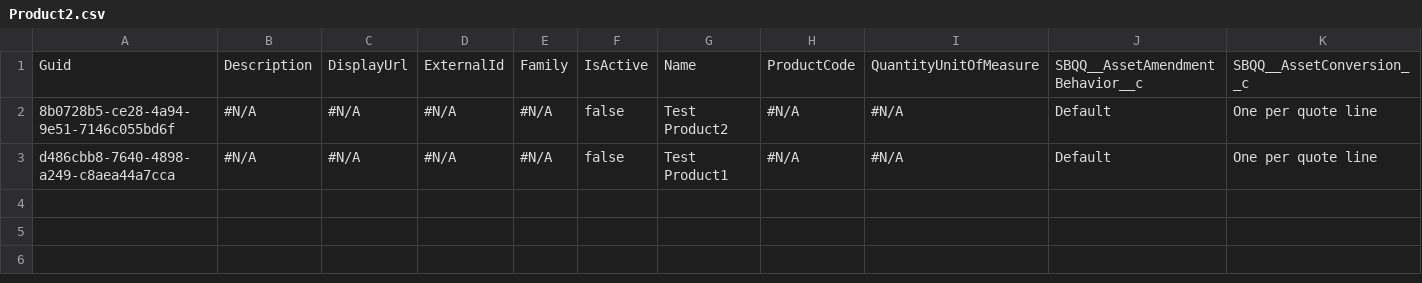
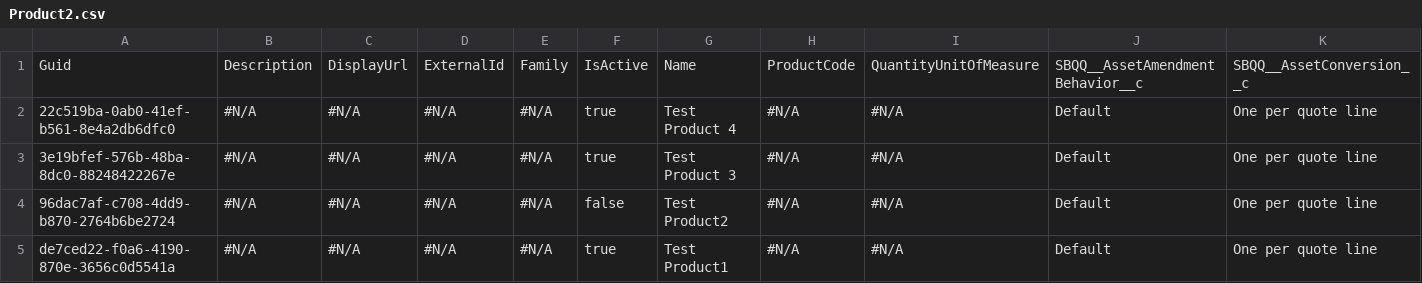
Before and after one commit to Mooverproject/Testapp, a CSV file: Product2.csv, drawn as a sheet; only a part is shown; addresses are those after the commit; rows hold the shown columns only; the diff names each change by its address in the sheet, - before the commit and + after, or states it on an @@ line.

Commit message:
Initializing control org data into the repository

```diff
--- a/Product2.csv
+++ b/Product2.csv
+row 2: 22c519ba-0ab0-41ef-b561-8e4a2db6dfc0 | #N/A | #N/A | #N/A | #N/A | true | Test Product 4 | #N/A | #N/A | Default | One per quote line
+row 3: 3e19bfef-576b-48ba-8dc0-88248422267e | #N/A | #N/A | #N/A | #N/A | true | Test Product 3 | #N/A | #N/A | Default | One per quote line
-A4: 8b0728b5-ce28-4a94-9e51-7146c055bd6f
+A4: 96dac7af-c708-4dd9-b870-2764b6be2724
-A5: d486cbb8-7640-4898-a249-c8aea44a7cca
+A5: de7ced22-f0a6-4190-870e-3656c0d5541a
-F5: false
+F5: true
```
Also changed, not shown: PricebookEntry.csv, 1 other file.
